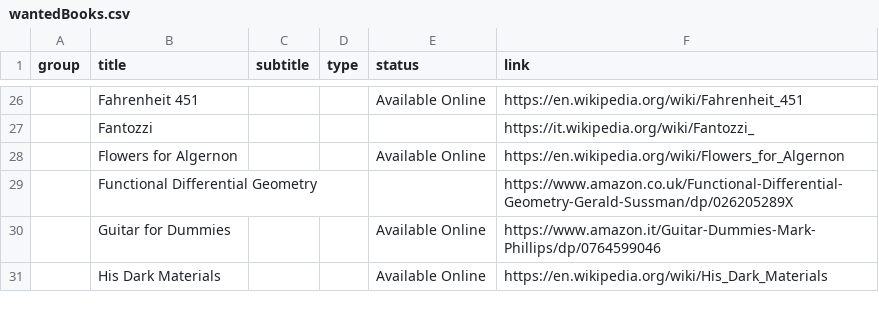
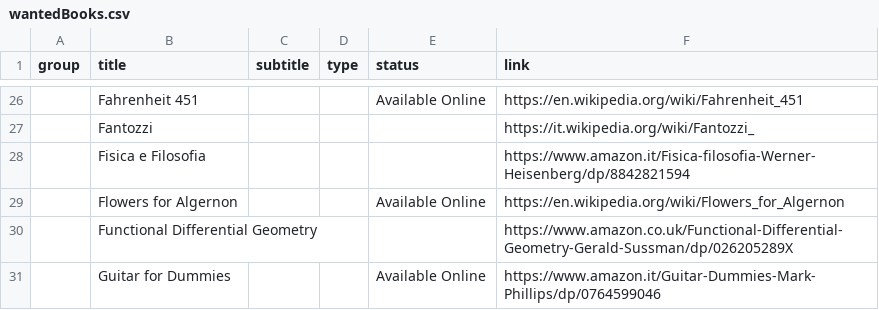
Before and after one commit to benkio/benkio.github.io, a CSV file: data/wantedBooks.csv, drawn as a sheet; only a part is shown, gaps mark what is left out; the shorter side is filled out with more unchanged rows; the diff names each change by its address in the sheet, - before the commit and + after, or states it on an @@ line.

Commit message:
➕ `Fisica e Filosofia`

```diff
--- a/data/wantedBooks.csv
+++ b/data/wantedBooks.csv
+row 28:  | Fisica e Filosofia |  |  |  | https://www.amazon.it/Fisica-filosofia-Werner-Heisenberg/dp/8842821594
```
Also changed, not shown: 1 other file.
